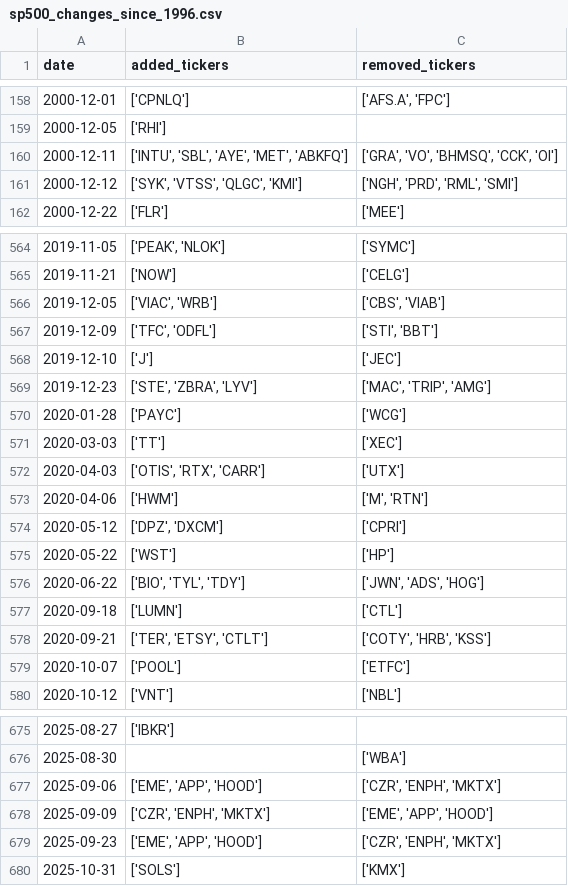
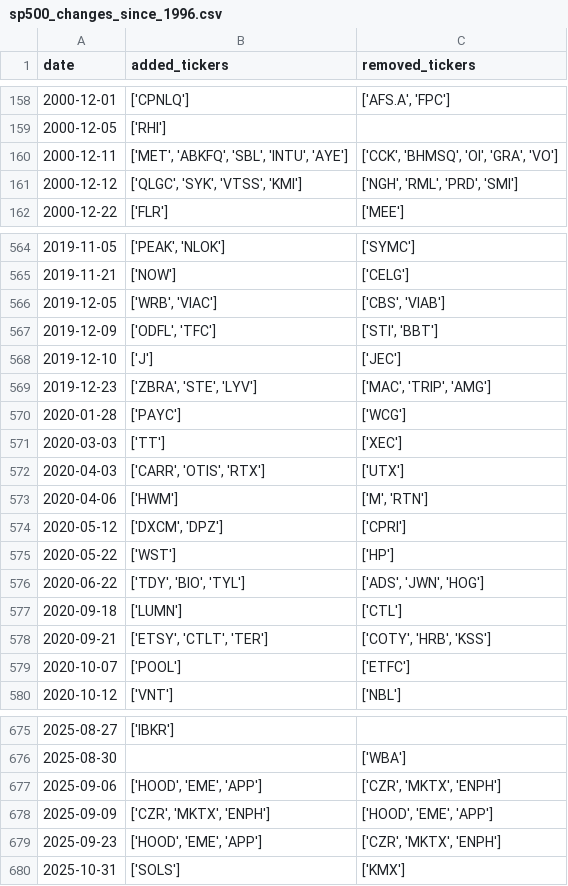
Before and after one commit to chinobing/historical_sp500_constituents, a CSV file: sp500_changes_since_1996.csv, drawn as a sheet; only a part is shown, gaps mark what is left out; the diff covers the shown part only.

```diff
--- a/sp500_changes_since_1996.csv
+++ b/sp500_changes_since_1996.csv
@@ -159,4 +159,4 @@ date,added_tickers,removed_tickers
 2000-12-05,['RHI'],
-2000-12-11,"['INTU', 'SBL', 'AYE', 'MET', 'ABKFQ']","['GRA', 'VO', 'BHMSQ', 'CCK', 'OI']"
-2000-12-12,"['SYK', 'VTSS', 'QLGC', 'KMI']","['NGH', 'PRD', 'RML', 'SMI']"
+2000-12-11,"['MET', 'ABKFQ', 'SBL', 'INTU', 'AYE']","['CCK', 'BHMSQ', 'OI', 'GRA', 'VO']"
+2000-12-12,"['QLGC', 'SYK', 'VTSS', 'KMI']","['NGH', 'RML', 'PRD', 'SMI']"
 2000-12-22,['FLR'],['MEE']
@@ -565,15 +565,15 @@ date,added_tickers,removed_tickers
 2019-11-21,['NOW'],['CELG']
-2019-12-05,"['VIAC', 'WRB']","['CBS', 'VIAB']"
-2019-12-09,"['TFC', 'ODFL']","['STI', 'BBT']"
+2019-12-05,"['WRB', 'VIAC']","['CBS', 'VIAB']"
+2019-12-09,"['ODFL', 'TFC']","['STI', 'BBT']"
 2019-12-10,['J'],['JEC']
-2019-12-23,"['STE', 'ZBRA', 'LYV']","['MAC', 'TRIP', 'AMG']"
+2019-12-23,"['ZBRA', 'STE', 'LYV']","['MAC', 'TRIP', 'AMG']"
 2020-01-28,['PAYC'],['WCG']
 2020-03-03,['TT'],['XEC']
-2020-04-03,"['OTIS', 'RTX', 'CARR']",['UTX']
+2020-04-03,"['CARR', 'OTIS', 'RTX']",['UTX']
 2020-04-06,['HWM'],"['M', 'RTN']"
-2020-05-12,"['DPZ', 'DXCM']",['CPRI']
+2020-05-12,"['DXCM', 'DPZ']",['CPRI']
 2020-05-22,['WST'],['HP']
-2020-06-22,"['BIO', 'TYL', 'TDY']","['JWN', 'ADS', 'HOG']"
+2020-06-22,"['TDY', 'BIO', 'TYL']","['ADS', 'JWN', 'HOG']"
 2020-09-18,['LUMN'],['CTL']
-2020-09-21,"['TER', 'ETSY', 'CTLT']","['COTY', 'HRB', 'KSS']"
+2020-09-21,"['ETSY', 'CTLT', 'TER']","['COTY', 'HRB', 'KSS']"
 2020-10-07,['POOL'],['ETFC']
@@ -676,5 +676,5 @@ date,added_tickers,removed_tickers
 2025-08-30,,['WBA']
-2025-09-06,"['EME', 'APP', 'HOOD']","['CZR', 'ENPH', 'MKTX']"
-2025-09-09,"['CZR', 'ENPH', 'MKTX']","['EME', 'APP', 'HOOD']"
-2025-09-23,"['EME', 'APP', 'HOOD']","['CZR', 'ENPH', 'MKTX']"
+2025-09-06,"['HOOD', 'EME', 'APP']","['CZR', 'MKTX', 'ENPH']"
+2025-09-09,"['CZR', 'MKTX', 'ENPH']","['HOOD', 'EME', 'APP']"
+2025-09-23,"['HOOD', 'EME', 'APP']","['CZR', 'MKTX', 'ENPH']"
 2025-10-31,['SOLS'],['KMX']
```
Also changed, not shown: 97 edited cells elsewhere in this file, 1 other file.
